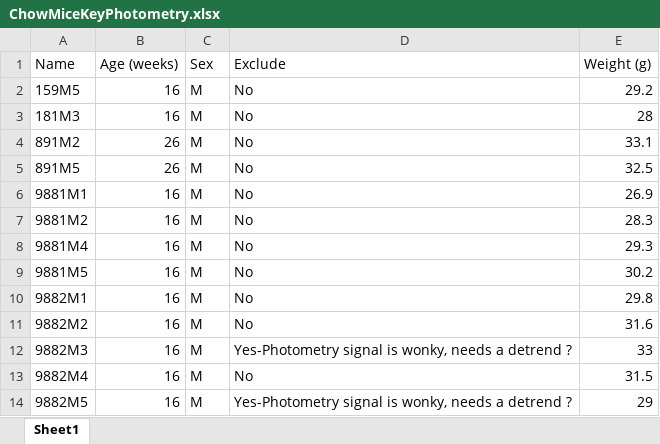
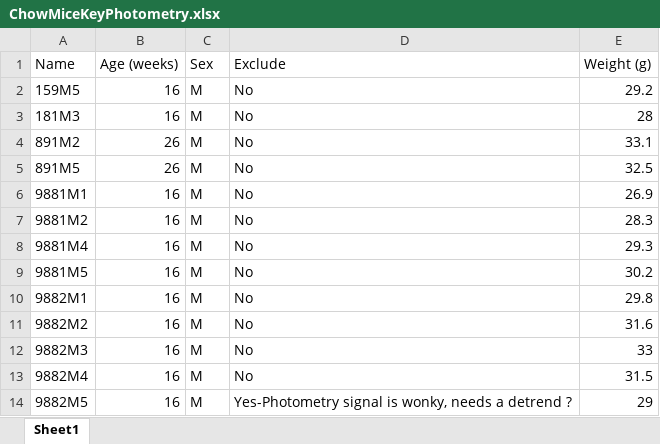
Before and after one commit to KravitzLab/Schoukroun2026, an Excel workbook: Data/Figure1/Rawdata/ChowMiceKeyPhotometry.xlsx, sheet Sheet1, drawn as a sheet; values as stored, in another font and other column widths than the file's, no borders; the diff names each change by its address in the sheet, - before the commit and + after, or states it on an @@ line.

Commit message:
Update ChowMiceKeyPhotometry.xlsx

```diff
--- a/Data/Figure1/Rawdata/ChowMiceKeyPhotometry.xlsx (sheet Sheet1)
+++ b/Data/Figure1/Rawdata/ChowMiceKeyPhotometry.xlsx (sheet Sheet1)
-D12 (Exclude): Yes-Photometry signal is wonky, needs a detrend ?
+D12 (Exclude): No
```
